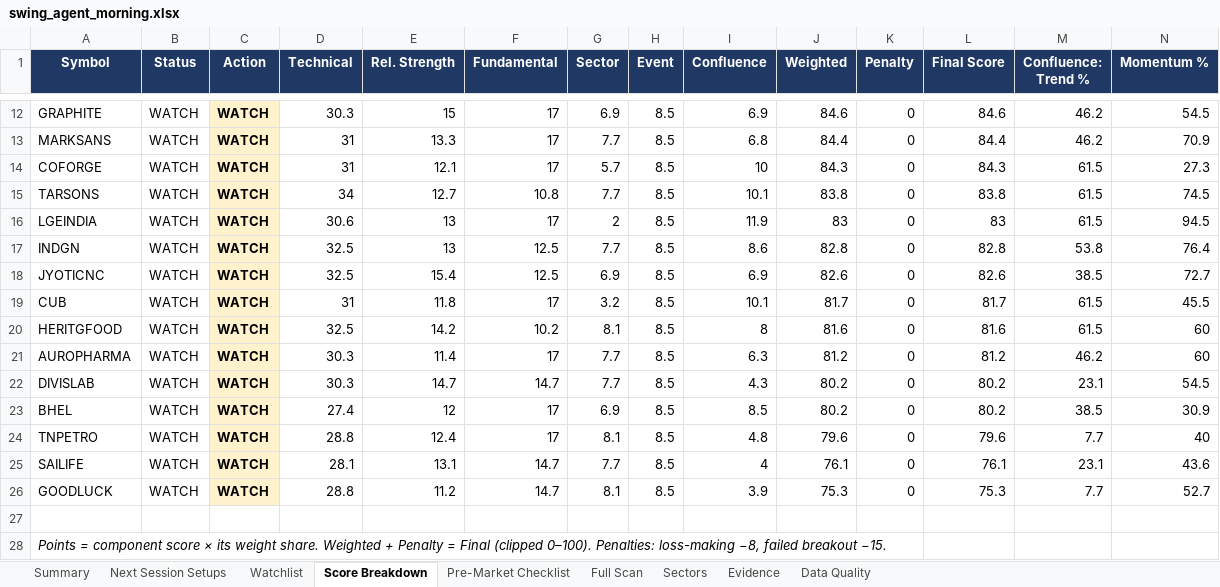
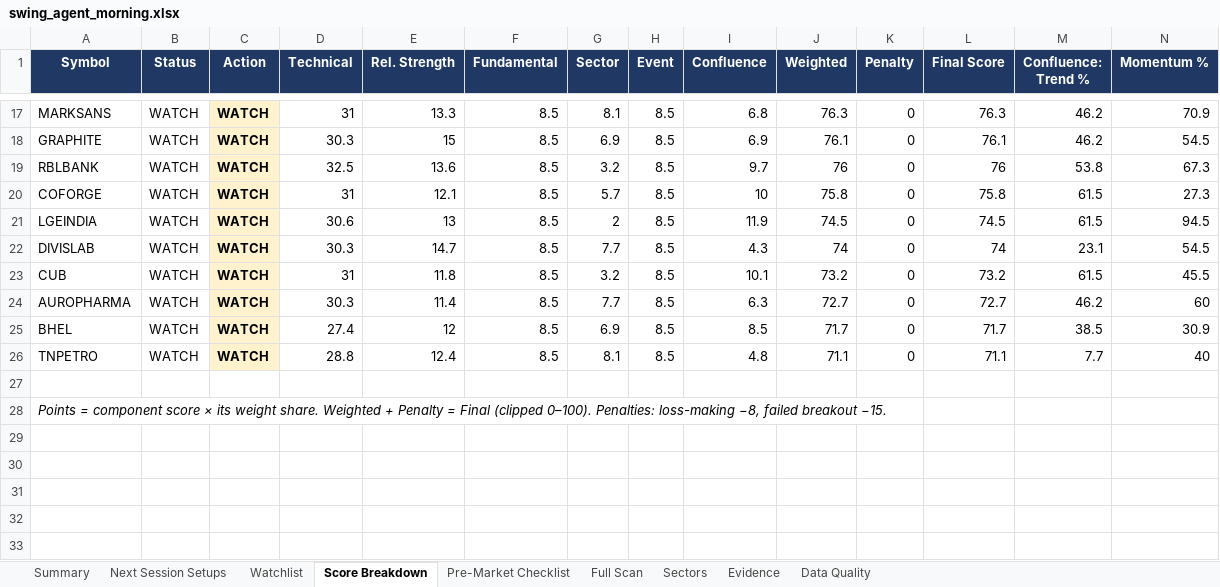
Before and after one commit to KGR1516/Srikanth-swing-trade-agent-fullnse-, an Excel workbook: data/output/history/2026-10-01/swing_agent_morning.xlsx, sheet Score Breakdown, drawn as a sheet; only a part is shown, gaps mark what is left out; values as stored, in another font and other column widths than the file's, no borders; conditional formats not drawn; removed rows and columns are numbered as before the commit, all else as after; rows hold the shown columns only; the diff covers the shown part only; the diff names each change by its address in the sheet, - before the commit and + after, or states it on an @@ line.

```diff
--- a/data/output/history/2026-10-01/swing_agent_morning.xlsx (sheet Score Breakdown)
+++ b/data/output/history/2026-10-01/swing_agent_morning.xlsx (sheet Score Breakdown)
+row 17: MARKSANS | WATCH | WATCH | 31 | 13.3 | 8.5 | 8.1 | 8.5 | 6.8 | 76.3 | 0 | 76.3 | 46.2 | 70.9
-F18 (Fundamental): 17
+F18 (Fundamental): 8.5
-J18 (Weighted): 84.6
+J18 (Weighted): 76.1
-L18 (Final Score): 84.6
+L18 (Final Score): 76.1
-row 13: MARKSANS | WATCH | WATCH | 31 | 13.3 | 17 | 7.7 | 8.5 | 6.8 | 84.4 | 0 | 84.4 | 46.2 | 70.9
+row 19: RBLBANK | WATCH | WATCH | 32.5 | 13.6 | 8.5 | 3.2 | 8.5 | 9.7 | 76 | 0 | 76 | 53.8 | 67.3
-F20 (Fundamental): 17
+F20 (Fundamental): 8.5
-J20 (Weighted): 84.3
+J20 (Weighted): 75.8
-L20 (Final Score): 84.3
+L20 (Final Score): 75.8
-row 15: TARSONS | WATCH | WATCH | 34 | 12.7 | 10.8 | 7.7 | 8.5 | 10.1 | 83.8 | 0 | 83.8 | 61.5 | 74.5
-F21 (Fundamental): 17
+F21 (Fundamental): 8.5
-J21 (Weighted): 83
+J21 (Weighted): 74.5
-L21 (Final Score): 83
+L21 (Final Score): 74.5
-row 17: INDGN | WATCH | WATCH | 32.5 | 13 | 12.5 | 7.7 | 8.5 | 8.6 | 82.8 | 0 | 82.8 | 53.8 | 76.4
-row 18: JYOTICNC | WATCH | WATCH | 32.5 | 15.4 | 12.5 | 6.9 | 8.5 | 6.9 | 82.6 | 0 | 82.6 | 38.5 | 72.7
+row 22: DIVISLAB | WATCH | WATCH | 30.3 | 14.7 | 8.5 | 7.7 | 8.5 | 4.3 | 74 | 0 | 74 | 23.1 | 54.5
-F23 (Fundamental): 17
+F23 (Fundamental): 8.5
-J23 (Weighted): 81.7
+J23 (Weighted): 73.2
-L23 (Final Score): 81.7
+L23 (Final Score): 73.2
-row 20: HERITGFOOD | WATCH | WATCH | 32.5 | 14.2 | 10.2 | 8.1 | 8.5 | 8 | 81.6 | 0 | 81.6 | 61.5 | 60
-F24 (Fundamental): 17
+F24 (Fundamental): 8.5
-J24 (Weighted): 81.2
+J24 (Weighted): 72.7
-L24 (Final Score): 81.2
+L24 (Final Score): 72.7
-row 22: DIVISLAB | WATCH | WATCH | 30.3 | 14.7 | 14.7 | 7.7 | 8.5 | 4.3 | 80.2 | 0 | 80.2 | 23.1 | 54.5
-F25:F26 (Fundamental): 17
+F25:F26 (Fundamental): 8.5
-J25 (Weighted): 80.2
+J25 (Weighted): 71.7
-L25 (Final Score): 80.2
+L25 (Final Score): 71.7
-J26 (Weighted): 79.6
+J26 (Weighted): 71.1
-L26 (Final Score): 79.6
+L26 (Final Score): 71.1
-row 25: SAILIFE | WATCH | WATCH | 28.1 | 13.1 | 14.7 | 7.7 | 8.5 | 4 | 76.1 | 0 | 76.1 | 23.1 | 43.6
-row 26: GOODLUCK | WATCH | WATCH | 28.8 | 11.2 | 14.7 | 8.1 | 8.5 | 3.9 | 75.3 | 0 | 75.3 | 7.7 | 52.7
```
Also changed, not shown: 8 added rows, 3 removed rows and 23 edited cells elsewhere in this sheet, sheet Evidence, sheet Data Quality, sheet Full Scan, sheet Watchlist, sheet Summary, 4 other files.
